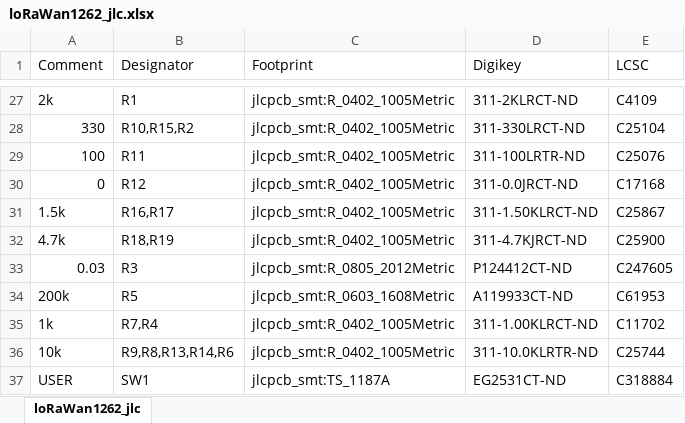
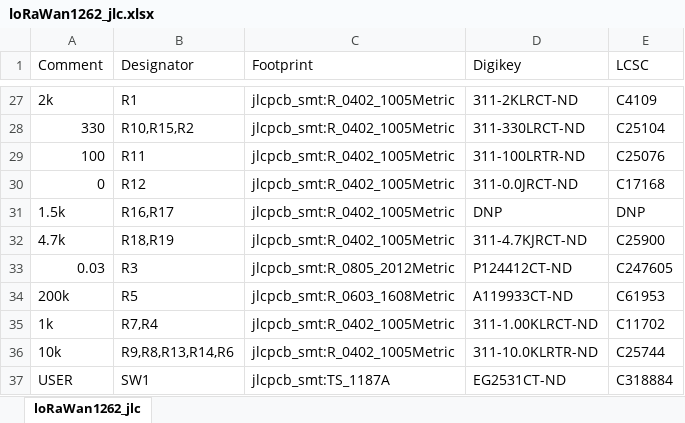
Before and after one commit to svcguy/LoRaWAN-Feather-Hardware, an Excel workbook: fab/loRaWan1262_jlc.xlsx, sheet loRaWan1262_jlc, drawn as a sheet; only a part is shown, gaps mark what is left out; values as stored, in another font and other column widths than the file's, no borders; the diff names each change by its address in the sheet, - before the commit and + after, or states it on an @@ line.

```diff
--- a/fab/loRaWan1262_jlc.xlsx (sheet loRaWan1262_jlc)
+++ b/fab/loRaWan1262_jlc.xlsx (sheet loRaWan1262_jlc)
-D31 (Digikey): 311-1.50KLRCT-ND
+D31 (Digikey): DNP
-E31 (LCSC): C25867
+E31 (LCSC): DNP
```
Also changed, not shown: fab/loRaWan1262_jlc-top-pos.xlsx, 12 other files.
